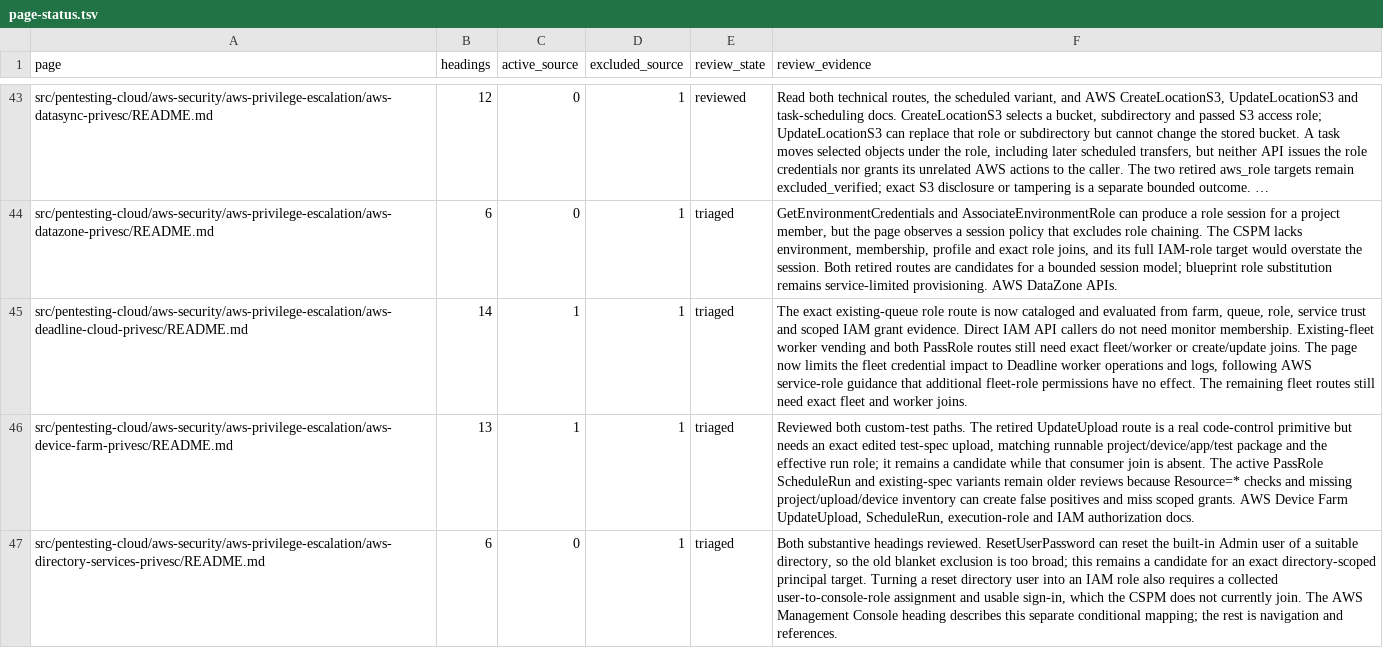
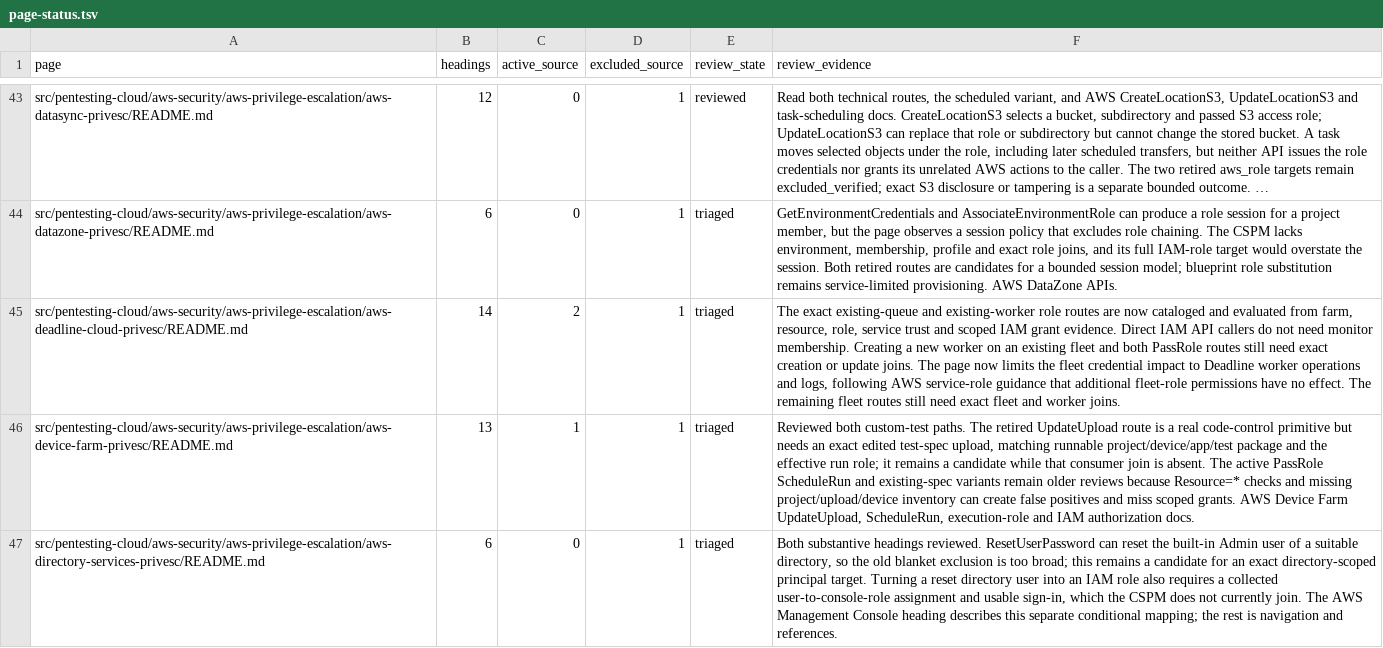
Before and after one commit to peass-ng/Blue-CloudPEASS, a TSV file: work_aws_privesc_review/page-status.tsv, drawn as a sheet; only a part is shown, gaps mark what is left out; long unchanged cells end in …; the diff names each change by its address in the sheet, - before the commit and + after, or states it on an @@ line.

```diff
--- a/work_aws_privesc_review/page-status.tsv
+++ b/work_aws_privesc_review/page-status.tsv
-C45 (active_source): 1
+C45 (active_source): 2
-F45 (review_evidence): …exact existing-queue role route is now cataloged and evaluated from farm, queue, role, service trust and scoped IAM grant evidence. Direct IAM API callers do not need monitor membership. Existing-fleet worker vending and both PassRole routes still need exact fleet/worker or create/update joins. The…
+F45 (review_evidence): …exact existing-queue and existing-worker role routes are now cataloged and evaluated from farm, resource, role, service trust and scoped IAM grant evidence. Direct IAM API callers do not need monitor membership. Creating a new worker on an existing fleet and both PassRole routes still need exact creation or update joins. The…
```
Also changed, not shown: work_aws_privesc_review/retired-technique-status.tsv, work_aws_privesc_review/technique-status.tsv, 13 other files.
